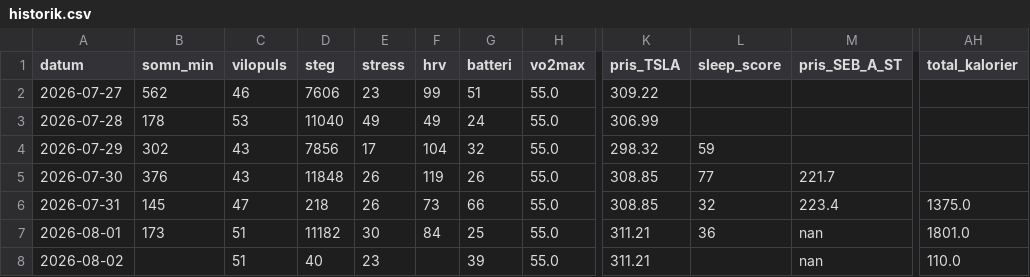
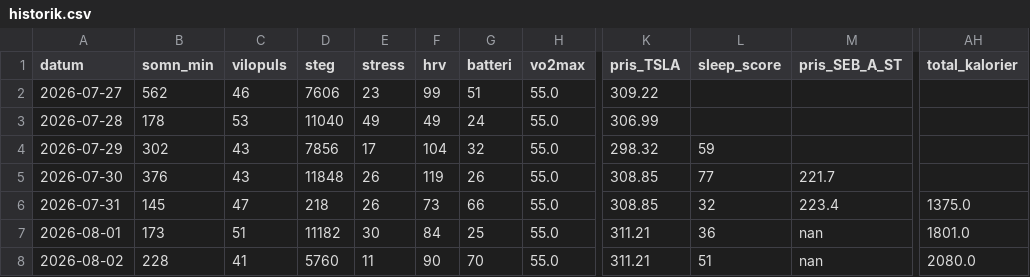
Before and after one commit to Lilmacke/Markus-hub-, a CSV file: historik.csv, drawn as a sheet; only a part is shown, gaps mark what is left out; the diff names each change by its address in the sheet, - before the commit and + after, or states it on an @@ line.

```diff
--- a/historik.csv
+++ b/historik.csv
-B8 (somn_min): (empty)
+B8 (somn_min): 228
-C8 (vilopuls): 51
+C8 (vilopuls): 41
-D8 (steg): 40
+D8 (steg): 5760
-E8 (stress): 23
+E8 (stress): 11
-F8 (hrv): (empty)
+F8 (hrv): 90
-G8 (batteri): 39
+G8 (batteri): 70
-L8 (sleep_score): (empty)
+L8 (sleep_score): 51
-AH8 (total_kalorier): 110.0
+AH8 (total_kalorier): 2080.0
```
Also changed, not shown: 1 other file.
